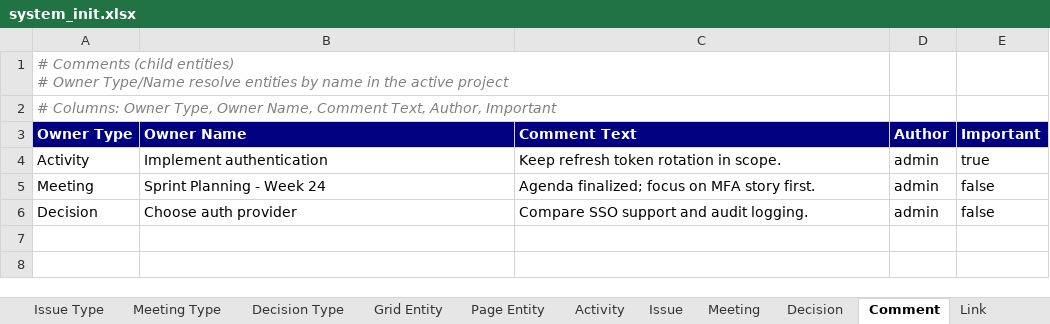
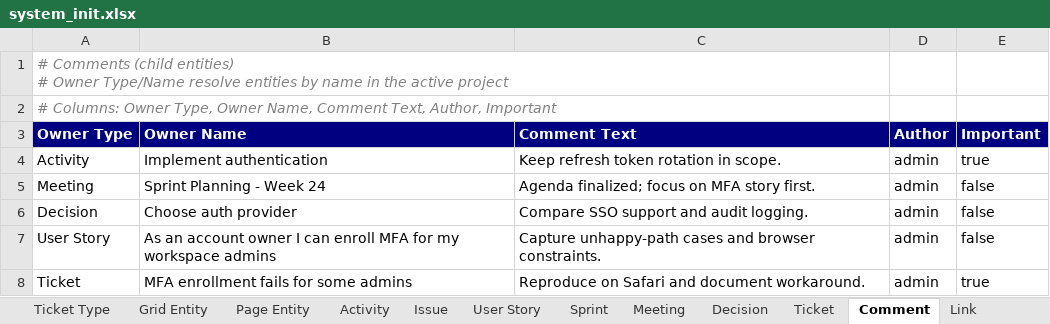
Before and after one commit to yalovali/derbent, an Excel workbook: src/main/resources/excel/system_init.xlsx, sheet Comment, drawn as a sheet; values as stored, in another font and other column widths than the file's, no borders; the diff names each change by its address in the sheet, - before the commit and + after, or states it on an @@ line.

```diff
--- a/src/main/resources/excel/system_init.xlsx (sheet Comment)
+++ b/src/main/resources/excel/system_init.xlsx (sheet Comment)
+sheet tab: Ticket Type
+sheet tab: User Story
+sheet tab: Sprint
+sheet tab: Ticket
+row 7: User Story | As an account owner I can enroll MFA for my workspace admins | Capture unhappy-path cases and browser constraints. | admin | false
+row 8: Ticket | MFA enrollment fails for some admins | Reproduce on Safari and document workaround. | admin | true
```
Also changed, not shown: sheet Page Entity, sheet Grid Entity, sheet Link, sheet Agile Parent Relation, other sheet tabs, src/main/resources/excel/system_init_min.xlsx, 21 other files.
